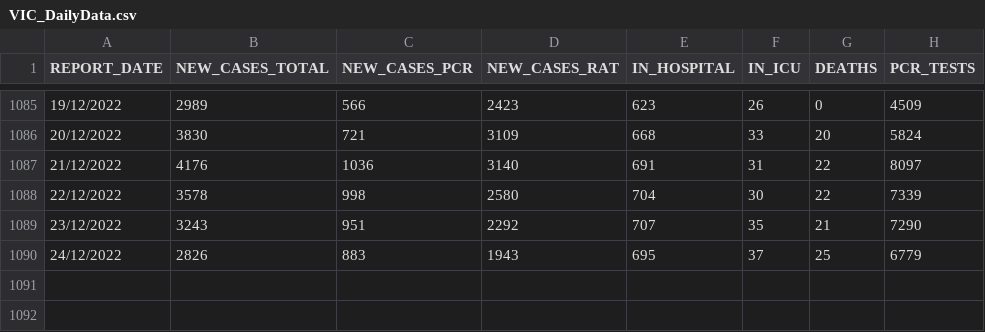
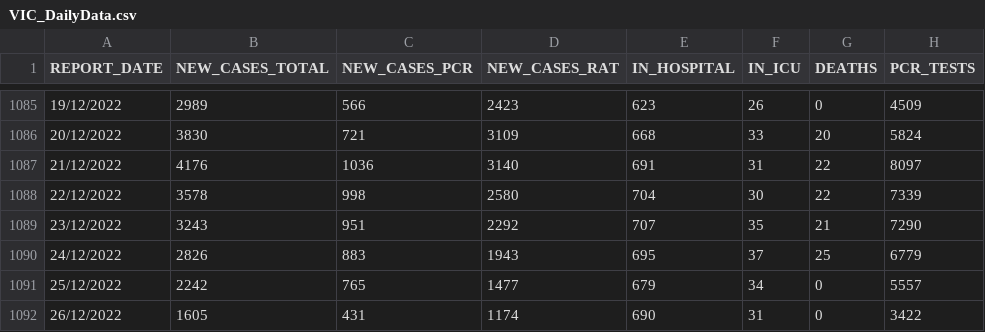
Before and after one commit to dbRaevn/covid19, a CSV file: pandemic/VIC/VIC_DailyData.csv, drawn as a sheet; only a part is shown, gaps mark what is left out.

Commit message:
Update VIC_DailyData.csv

```diff
--- a/pandemic/VIC/VIC_DailyData.csv
+++ b/pandemic/VIC/VIC_DailyData.csv
@@ -1090 +1090,3 @@ REPORT_DATE,NEW_CASES_TOTAL,NEW_CASES_PCR,NEW_CASES_RAT,IN_HOSPITAL,IN_ICU,DEATH
 24/12/2022,2826,883,1943,695,37,25,6779
+25/12/2022,2242,765,1477,679,34,0,5557
+26/12/2022,1605,431,1174,690,31,0,3422
```
